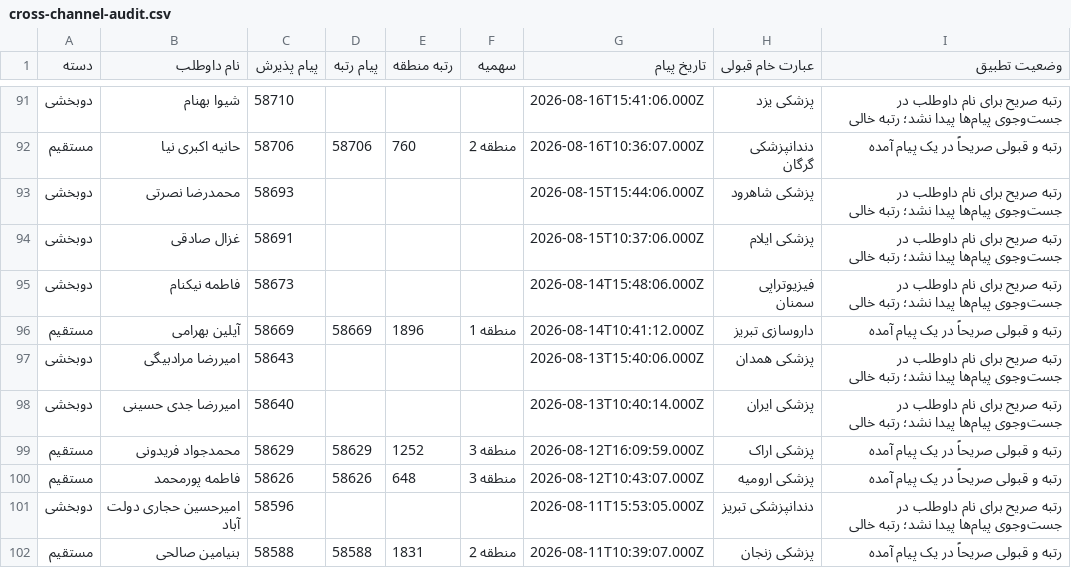
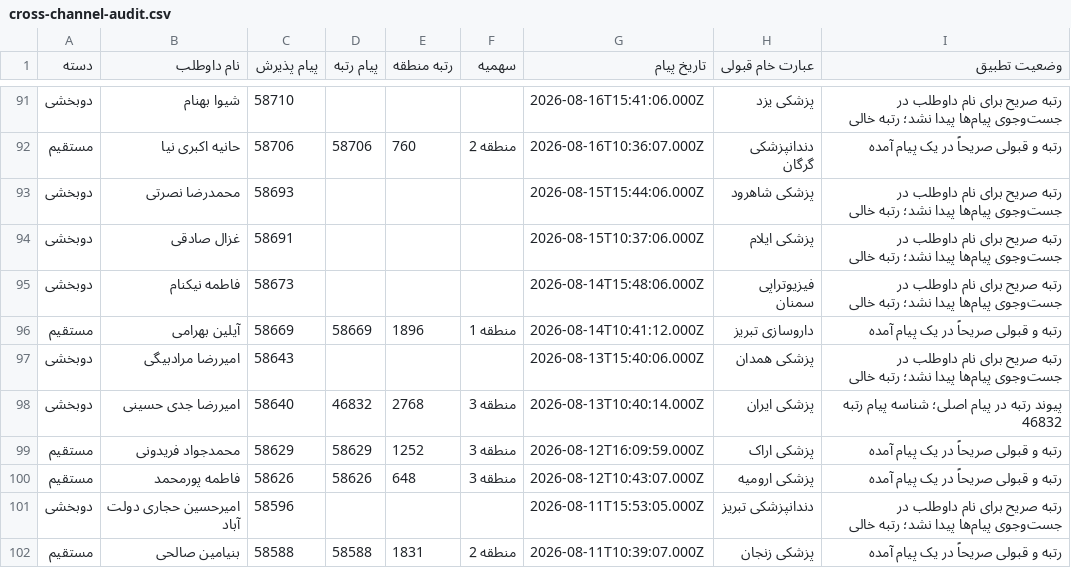
Before and after one commit to mrst10578/Entekhab-Reshte, a CSV file: data/raw/sibtorsh/experimental/1404/cross-channel-audit.csv, drawn as a sheet; only a part is shown, gaps mark what is left out.

Commit message:
Record additional linked rank match

```diff
--- a/data/raw/sibtorsh/experimental/1404/cross-channel-audit.csv
+++ b/data/raw/sibtorsh/experimental/1404/cross-channel-audit.csv
@@ -97,3 +97,3 @@
 دو‌بخشی,امیررضا مرادبیگی,58643,,,,2026-08-13T15:40:06.000Z,پزشکی همدان,رتبه صریح برای نام داوطلب در جست‌وجوی پیام‌ها پیدا نشد؛ رتبه خالی
-دو‌بخشی,امیررضا جدی حسینی,58640,,,,2026-08-13T10:40:14.000Z,پزشکی ایران,رتبه صریح برای نام داوطلب در جست‌وجوی پیام‌ها پیدا نشد؛ رتبه خالی
+دو‌بخشی,امیررضا جدی حسینی,58640,46832,2768,منطقه 3,2026-08-13T10:40:14.000Z,پزشکی ایران,پیوند رتبه در پیام اصلی؛ شناسه پیام رتبه 46832
 مستقیم,محمدجواد فریدونی,58629,58629,1252,منطقه 3,2026-08-12T16:09:59.000Z,پزشکی اراک,رتبه و قبولی صریحاً در یک پیام آمده
```
